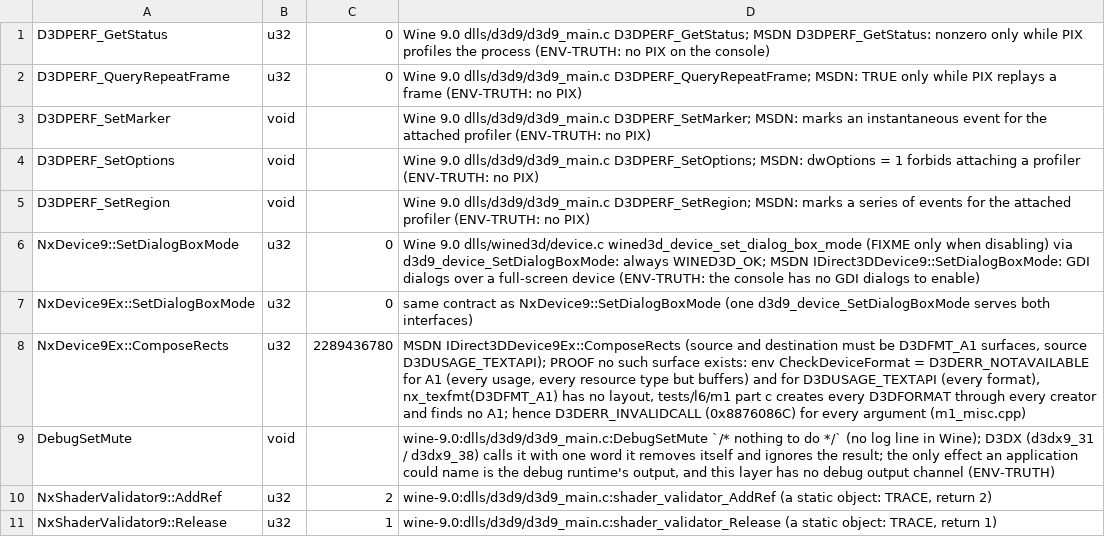
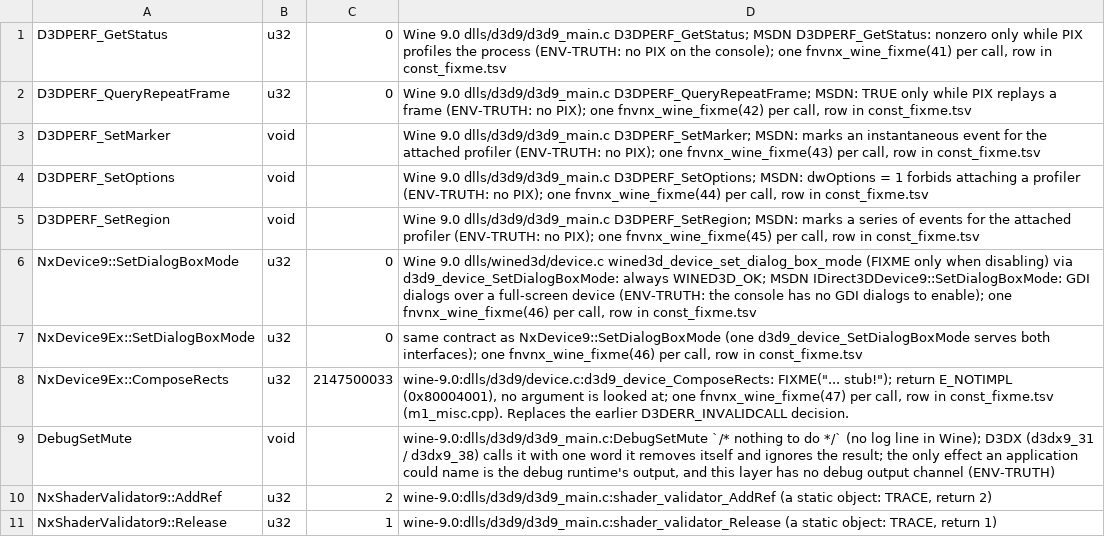
Before and after one commit to toadharvard/nx-agent, a TSV file: ports/fnv-nx/render/d3d9/dev/contract_consts.tsv, drawn as a sheet.

```diff
--- a/ports/fnv-nx/render/d3d9/dev/contract_consts.tsv
+++ b/ports/fnv-nx/render/d3d9/dev/contract_consts.tsv
@@ -1,9 +1,9 @@
-D3DPERF_GetStatus	u32	0	Wine 9.0 dlls/d3d9/d3d9_main.c D3DPERF_GetStatus; MSDN D3DPERF_GetStatus: nonzero only while PIX profiles the process (ENV-TRUTH: no PIX on the console)
-D3DPERF_QueryRepeatFrame	u32	0	Wine 9.0 dlls/d3d9/d3d9_main.c D3DPERF_QueryRepeatFrame; MSDN: TRUE only while PIX replays a frame (ENV-TRUTH: no PIX)
-D3DPERF_SetMarker	void		Wine 9.0 dlls/d3d9/d3d9_main.c D3DPERF_SetMarker; MSDN: marks an instantaneous event for the attached profiler (ENV-TRUTH: no PIX)
-D3DPERF_SetOptions	void		Wine 9.0 dlls/d3d9/d3d9_main.c D3DPERF_SetOptions; MSDN: dwOptions = 1 forbids attaching a profiler (ENV-TRUTH: no PIX)
-D3DPERF_SetRegion	void		Wine 9.0 dlls/d3d9/d3d9_main.c D3DPERF_SetRegion; MSDN: marks a series of events for the attached profiler (ENV-TRUTH: no PIX)
-NxDevice9::SetDialogBoxMode	u32	0	Wine 9.0 dlls/wined3d/device.c wined3d_device_set_dialog_box_mode (FIXME only when disabling) via d3d9_device_SetDialogBoxMode: always WINED3D_OK; MSDN IDirect3DDevice9::SetDialogBoxMode: GDI dialogs over a full-screen device (ENV-TRUTH: the console has no GDI dialogs to enable)
-NxDevice9Ex::SetDialogBoxMode	u32	0	same contract as NxDevice9::SetDialogBoxMode (one d3d9_device_SetDialogBoxMode serves both interfaces)
-NxDevice9Ex::ComposeRects	u32	2289436780	MSDN IDirect3DDevice9Ex::ComposeRects (source and destination must be D3DFMT_A1 surfaces, source D3DUSAGE_TEXTAPI); PROOF no such surface exists: env CheckDeviceFormat = D3DERR_NOTAVAILABLE for A1 (every usage, every resource type but buffers) and for D3DUSAGE_TEXTAPI (every format), nx_texfmt(D3DFMT_A1) has no layout, tests/l6/m1 part c creates every D3DFORMAT through every creator and finds no A1; hence D3DERR_INVALIDCALL (0x8876086C) for every argument (m1_misc.cpp)
+D3DPERF_GetStatus	u32	0	Wine 9.0 dlls/d3d9/d3d9_main.c D3DPERF_GetStatus; MSDN D3DPERF_GetStatus: nonzero only while PIX profiles the process (ENV-TRUTH: no PIX on the console); one fnvnx_wine_fixme(41) per call, row in const_fixme.tsv
+D3DPERF_QueryRepeatFrame	u32	0	Wine 9.0 dlls/d3d9/d3d9_main.c D3DPERF_QueryRepeatFrame; MSDN: TRUE only while PIX replays a frame (ENV-TRUTH: no PIX); one fnvnx_wine_fixme(42) per call, row in const_fixme.tsv
+D3DPERF_SetMarker	void		Wine 9.0 dlls/d3d9/d3d9_main.c D3DPERF_SetMarker; MSDN: marks an instantaneous event for the attached profiler (ENV-TRUTH: no PIX); one fnvnx_wine_fixme(43) per call, row in const_fixme.tsv
+D3DPERF_SetOptions	void		Wine 9.0 dlls/d3d9/d3d9_main.c D3DPERF_SetOptions; MSDN: dwOptions = 1 forbids attaching a profiler (ENV-TRUTH: no PIX); one fnvnx_wine_fixme(44) per call, row in const_fixme.tsv
+D3DPERF_SetRegion	void		Wine 9.0 dlls/d3d9/d3d9_main.c D3DPERF_SetRegion; MSDN: marks a series of events for the attached profiler (ENV-TRUTH: no PIX); one fnvnx_wine_fixme(45) per call, row in const_fixme.tsv
+NxDevice9::SetDialogBoxMode	u32	0	Wine 9.0 dlls/wined3d/device.c wined3d_device_set_dialog_box_mode (FIXME only when disabling) via d3d9_device_SetDialogBoxMode: always WINED3D_OK; MSDN IDirect3DDevice9::SetDialogBoxMode: GDI dialogs over a full-screen device (ENV-TRUTH: the console has no GDI dialogs to enable); one fnvnx_wine_fixme(46) per call, row in const_fixme.tsv
+NxDevice9Ex::SetDialogBoxMode	u32	0	same contract as NxDevice9::SetDialogBoxMode (one d3d9_device_SetDialogBoxMode serves both interfaces); one fnvnx_wine_fixme(46) per call, row in const_fixme.tsv
+NxDevice9Ex::ComposeRects	u32	2147500033	wine-9.0:dlls/d3d9/device.c:d3d9_device_ComposeRects: FIXME("... stub!"); return E_NOTIMPL (0x80004001), no argument is looked at; one fnvnx_wine_fixme(47) per call, row in const_fixme.tsv (m1_misc.cpp). Replaces the earlier D3DERR_INVALIDCALL decision.
 DebugSetMute	void		wine-9.0:dlls/d3d9/d3d9_main.c:DebugSetMute `/* nothing to do */` (no log line in Wine); D3DX (d3dx9_31 / d3dx9_38) calls it with one word it removes itself and ignores the result; the only effect an application could name is the debug runtime's output, and this layer has no debug output channel (ENV-TRUTH)
```
Also changed, not shown: 9 other files.
